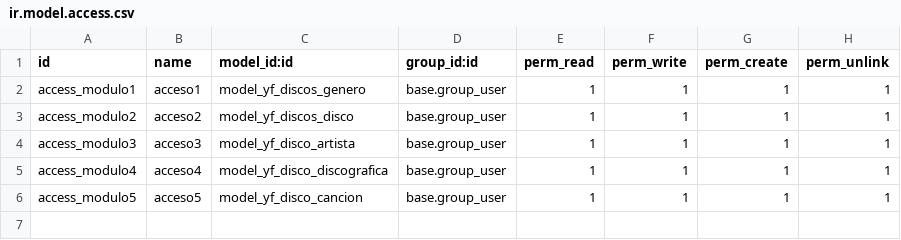
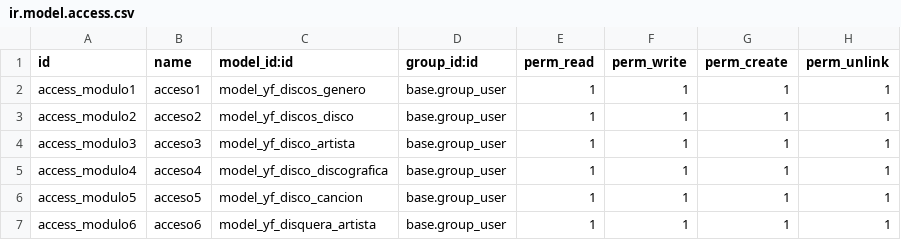
Before and after one commit to javnitram/SGE-odoo-dev, a CSV file: odoo/addons/modulo_intento/security/ir.model.access.csv, drawn as a sheet.

```diff
--- a/odoo/addons/modulo_intento/security/ir.model.access.csv
+++ b/odoo/addons/modulo_intento/security/ir.model.access.csv
@@ -6 +6,2 @@ access_modulo4,acceso4,model_yf_disco_discografica,base.group_user,1,1,1,1
 access_modulo5,acceso5,model_yf_disco_cancion,base.group_user,1,1,1,1
+access_modulo6,acceso6,model_yf_disquera_artista,base.group_user,1,1,1,1
```
Also changed, not shown: 3 other files.
